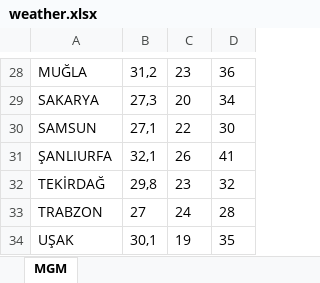
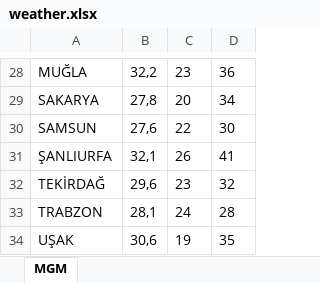
Before and after one commit to ekingunindi1-web/mgm-weather-reader, an Excel workbook: weather.xlsx, sheet MGM, drawn as a sheet; only a part is shown, gaps mark what is left out; values as stored, in another font and other column widths than the file's, no borders; the diff covers the shown part only; the diff names each change by its address in the sheet, - before the commit and + after, or states it on an @@ line.

```diff
--- a/weather.xlsx (sheet MGM)
+++ b/weather.xlsx (sheet MGM)
-B28: 31,2
+B28: 32,2
-B29: 27,3
+B29: 27,8
-B30: 27,1
+B30: 27,6
-B32: 29,8
+B32: 29,6
-B33: 27
+B33: 28,1
-B34: 30,1
+B34: 30,6
```
Also changed, not shown: 32 edited cells elsewhere in this sheet.
